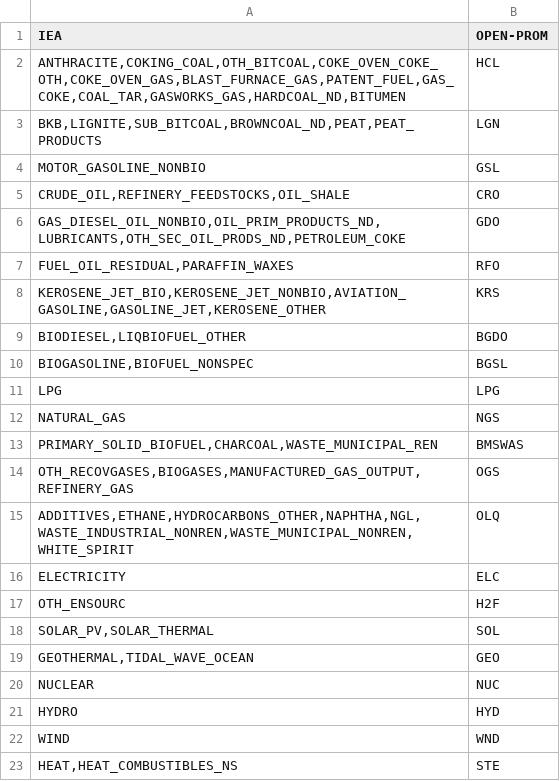
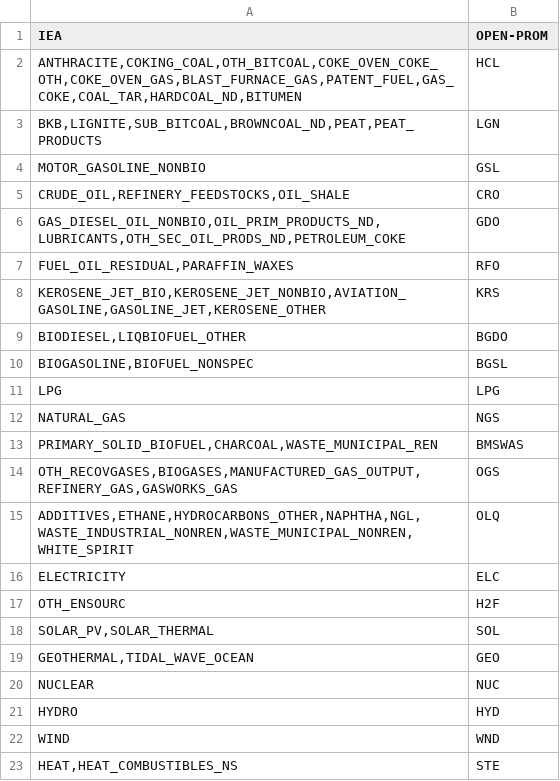
Before and after one commit to e3modelling/mrprom, a CSV file: inst/extdata/sectoral/prom-iea-fuelcons-mapping.csv, drawn as a sheet.

```diff
--- a/inst/extdata/sectoral/prom-iea-fuelcons-mapping.csv
+++ b/inst/extdata/sectoral/prom-iea-fuelcons-mapping.csv
@@ -1,3 +1,3 @@
 IEA,OPEN-PROM
-"ANTHRACITE,COKING_COAL,OTH_BITCOAL,COKE_OVEN_COKE_OTH,COKE_OVEN_GAS,BLAST_FURNACE_GAS,PATENT_FUEL,GAS_COKE,COAL_TAR,GASWORKS_GAS,HARDCOAL_ND,BITUMEN",HCL
+"ANTHRACITE,COKING_COAL,OTH_BITCOAL,COKE_OVEN_COKE_OTH,COKE_OVEN_GAS,BLAST_FURNACE_GAS,PATENT_FUEL,GAS_COKE,COAL_TAR,HARDCOAL_ND,BITUMEN",HCL
 "BKB,LIGNITE,SUB_BITCOAL,BROWNCOAL_ND,PEAT,PEAT_PRODUCTS",LGN
@@ -13,3 +13,3 @@ IEA,OPEN-PROM
 "PRIMARY_SOLID_BIOFUEL,CHARCOAL,WASTE_MUNICIPAL_REN",BMSWAS
-"OTH_RECOVGASES,BIOGASES,MANUFACTURED_GAS_OUTPUT,REFINERY_GAS",OGS
+"OTH_RECOVGASES,BIOGASES,MANUFACTURED_GAS_OUTPUT,REFINERY_GAS,GASWORKS_GAS",OGS
 "ADDITIVES,ETHANE,HYDROCARBONS_OTHER,NAPHTHA,NGL,WASTE_INDUSTRIAL_NONREN,WASTE_MUNICIPAL_NONREN,WHITE_SPIRIT",OLQ
```
Also changed, not shown: inst/extdata/sectoral/iea-transfProcess-mapping.csv, 5 other files.
